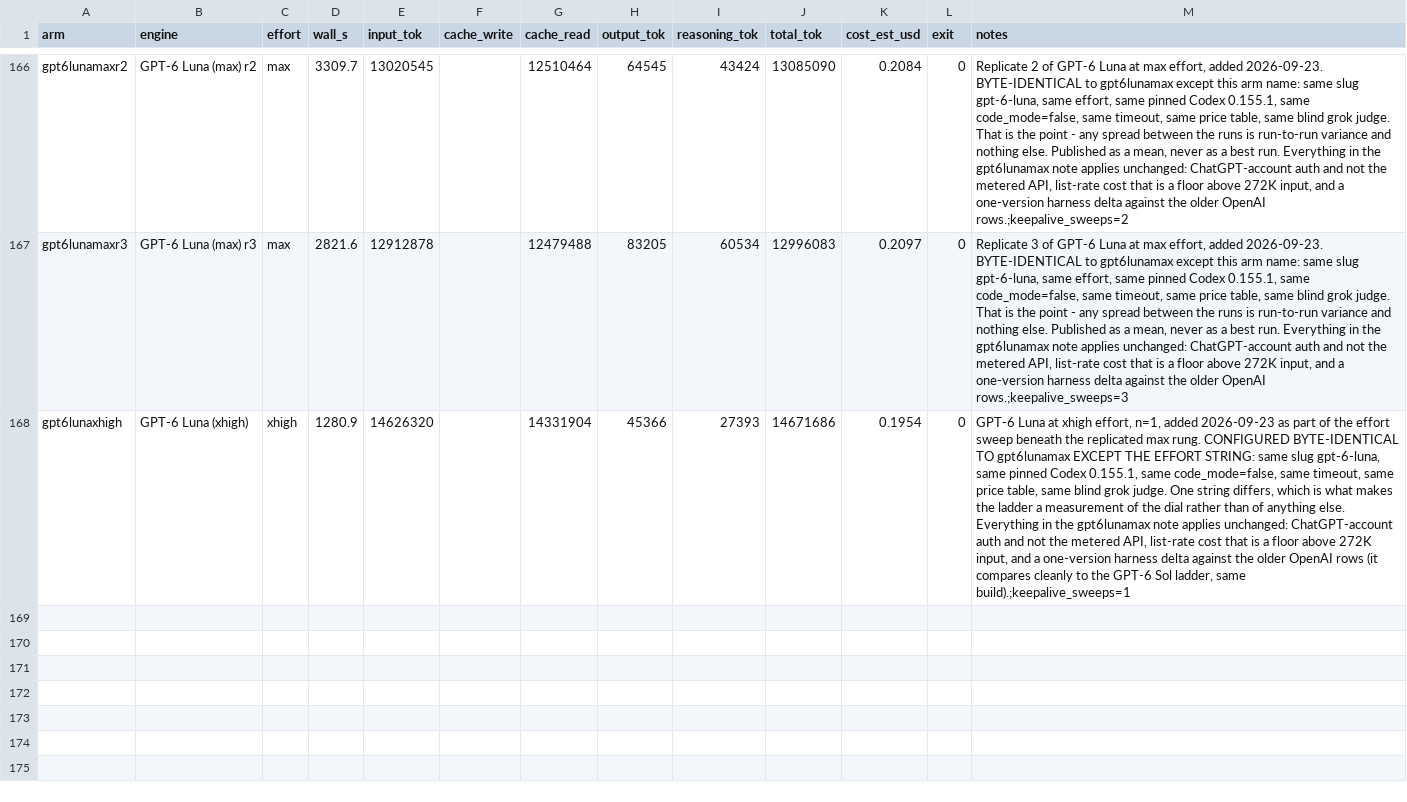
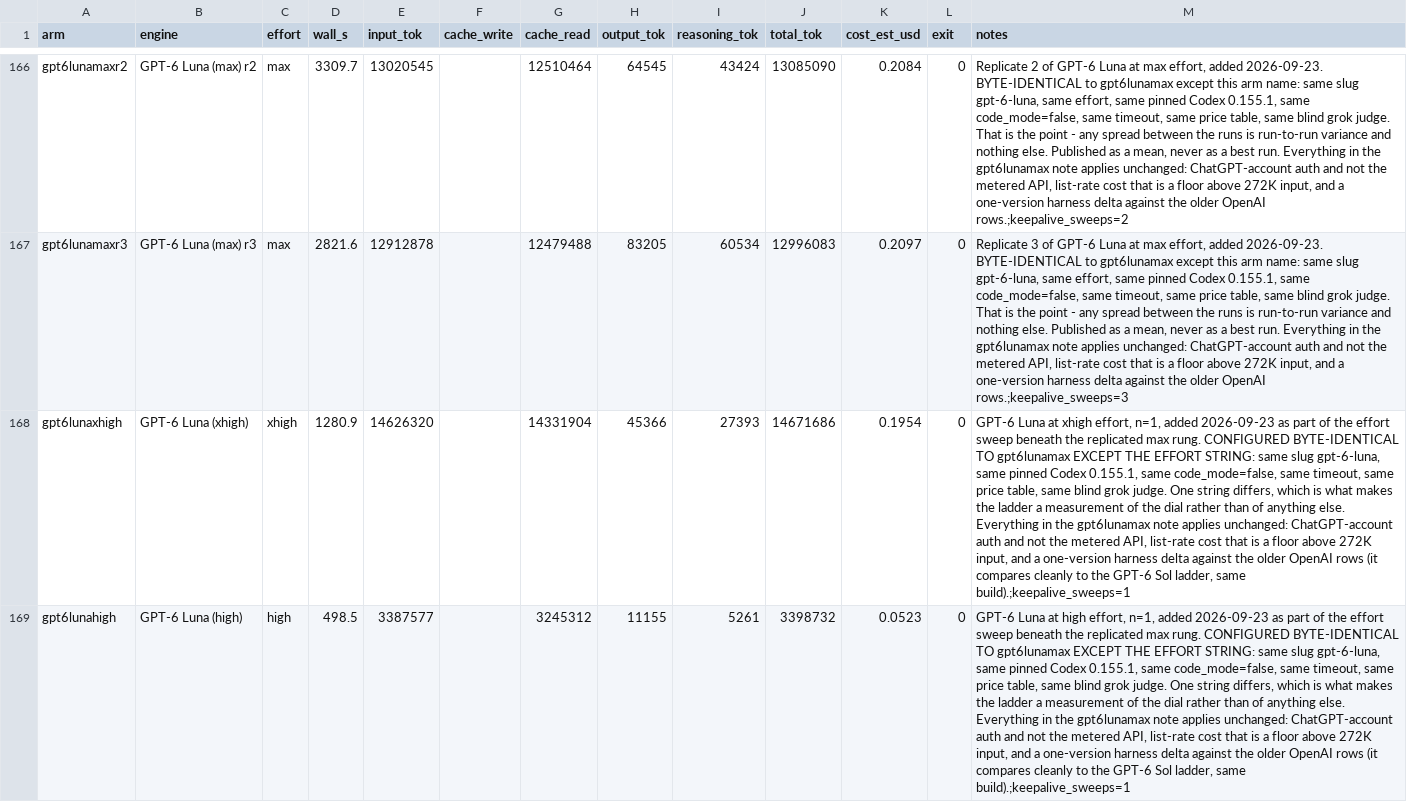
Before and after one commit to phuryn/bug-hunt-bench, a CSV file: results/repo1-metrics.csv, drawn as a sheet; only a part is shown, gaps mark what is left out; the diff names each change by its address in the sheet, - before the commit and + after, or states it on an @@ line.

Commit message:
bug hunt bench: GPT-6 Luna (high effort) (9/105)

```diff
--- a/results/repo1-metrics.csv
+++ b/results/repo1-metrics.csv
+row 169: gpt6lunahigh | GPT-6 Luna (high) | high | 498.5 | 3387577 |  | 3245312 | 11155 | 5261 | 3398732 | 0.0523 | 0 | GPT-6 Luna at high effort, n=1, added 2026-09-23 as part of the effort sweep beneath the replicated max rung. CONFIGURED BYTE-IDENTICAL TO gpt6lunamax EXCEPT THE EFFORT STRING: same slug gpt-6-luna, same pinned Codex 0.155.1, same code_mode=false, same timeout, same price table, same blind grok judge. One string differs, which is what makes the ladder a measurement of the dial rather than of anything else. Everything in the gpt6lunamax note applies unchanged: ChatGPT-account auth and not the metered API, list-rate cost that is a floor above 272K input, and a one-version harness delta against the older OpenAI rows (it compares cleanly to the GPT-6 Sol ladder, same build).;keepalive_sweeps=1
```
Also changed, not shown: results/combined-scoreboard.csv, results/coverage.csv, 7 other files.
